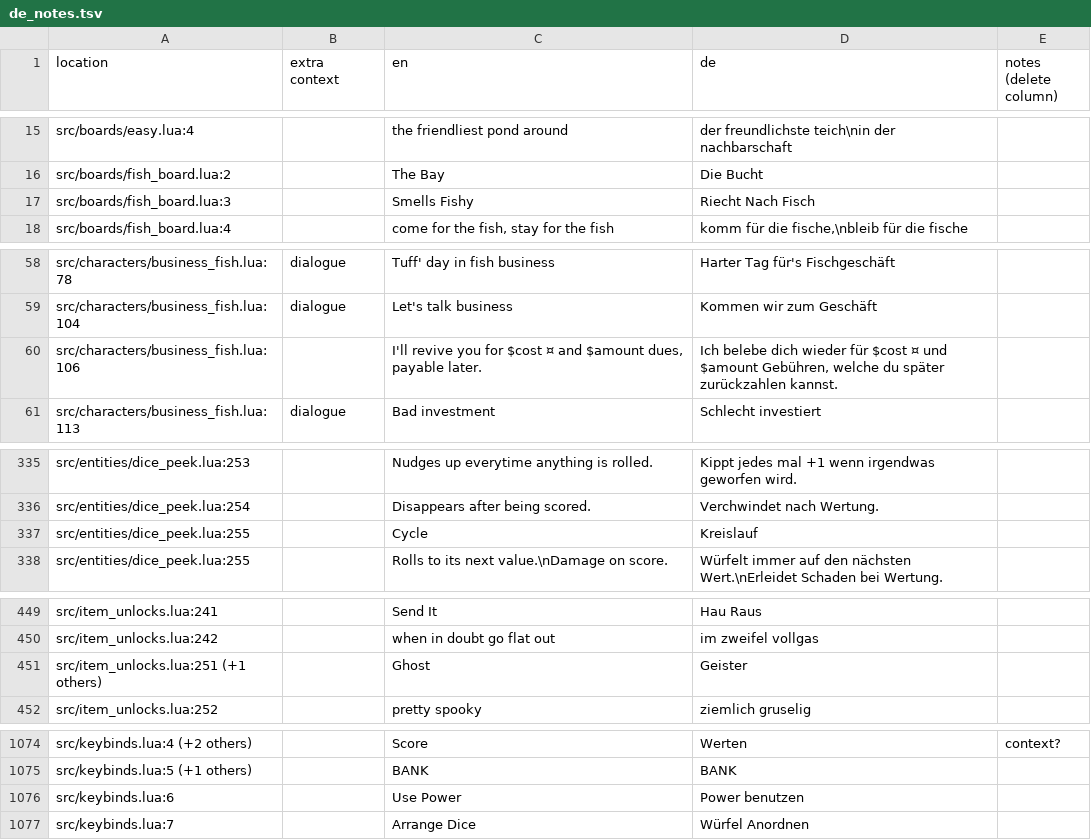
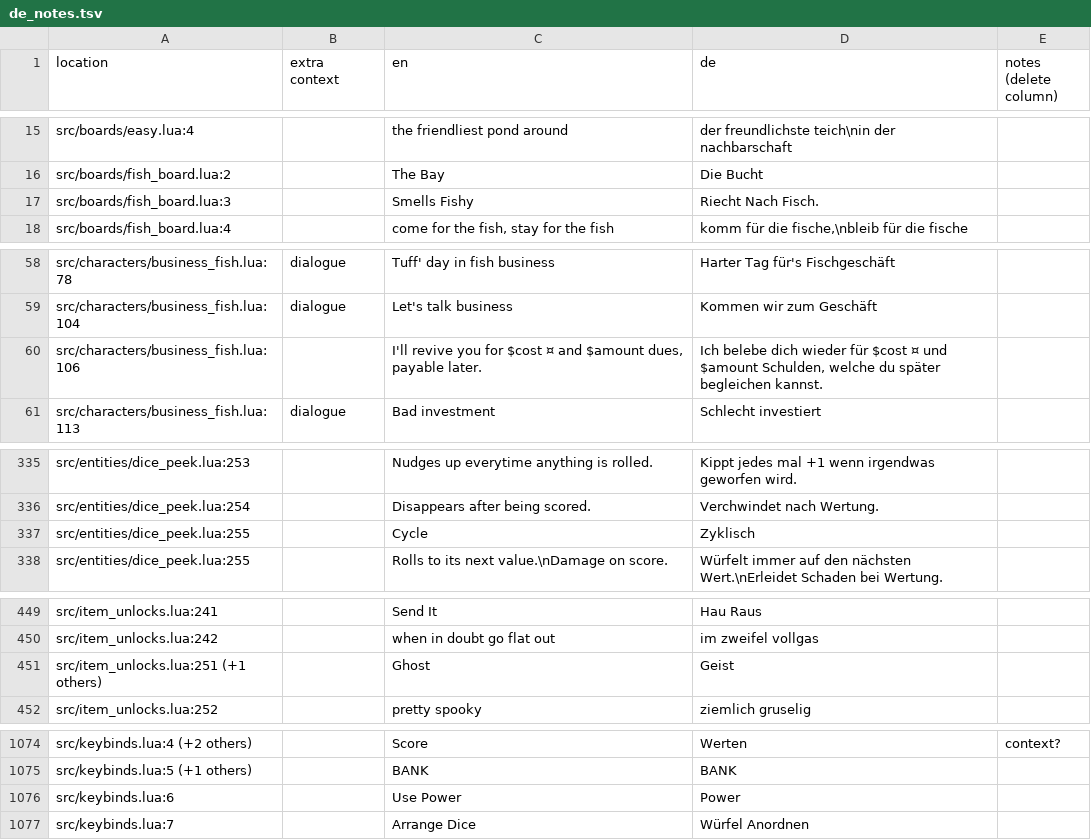
Before and after one commit to 1bardesign/dhne-translation, a TSV file: de_notes.tsv, drawn as a sheet; only a part is shown, gaps mark what is left out; the diff covers the shown part only.

```diff
--- a/de_notes.tsv
+++ b/de_notes.tsv
@@ -16,3 +16,3 @@ src/boards/easy.lua:4		the friendliest pond around	der freundlichste teich\nin d
 src/boards/fish_board.lua:2		The Bay	Die Bucht	
-src/boards/fish_board.lua:3		Smells Fishy	Riecht Nach Fisch	
+src/boards/fish_board.lua:3		Smells Fishy	Riecht Nach Fisch.	
 src/boards/fish_board.lua:4		come for the fish, stay for the fish	komm für die fische,\nbleib für die fische	
@@ -59,3 +59,3 @@ src/characters/business_fish.lua:78	dialogue	Tuff' day in fish business	Harter T
 src/characters/business_fish.lua:104	dialogue	Let's talk business	Kommen wir zum Geschäft	
-src/characters/business_fish.lua:106		I'll revive you for $cost ¤ and $amount dues, payable later.	Ich belebe dich wieder für $cost ¤ und $amount Gebühren, welche du später zurückzahlen kannst.	
+src/characters/business_fish.lua:106		I'll revive you for $cost ¤ and $amount dues, payable later.	Ich belebe dich wieder für $cost ¤ und $amount Schulden, welche du später begleichen kannst.	
 src/characters/business_fish.lua:113	dialogue	Bad investment	Schlecht investiert	
@@ -336,3 +336,3 @@ src/entities/dice_peek.lua:253		Nudges up everytime anything is rolled.	Kippt je
 src/entities/dice_peek.lua:254		Disappears after being scored.	Verchwindet nach Wertung.	
-src/entities/dice_peek.lua:255		Cycle	Kreislauf	
+src/entities/dice_peek.lua:255		Cycle	Zyklisch	
 src/entities/dice_peek.lua:255		Rolls to its next value.\nDamage on score.	Würfelt immer auf den nächsten Wert.\nErleidet Schaden bei Wertung.	
@@ -450,3 +450,3 @@ src/item_unlocks.lua:241		Send It	Hau Raus
 src/item_unlocks.lua:242		when in doubt go flat out	im zweifel vollgas	
-src/item_unlocks.lua:251 (+1 others)		Ghost	Geister	
+src/item_unlocks.lua:251 (+1 others)		Ghost	Geist	
 src/item_unlocks.lua:252		pretty spooky	ziemlich gruselig	
@@ -1075,3 +1075,3 @@ src/keybinds.lua:4 (+2 others)		Score	Werten	context?
 src/keybinds.lua:5 (+1 others)		BANK	BANK	
-src/keybinds.lua:6		Use Power	Power benutzen	
+src/keybinds.lua:6		Use Power	Power	
 src/keybinds.lua:7		Arrange Dice	Würfel Anordnen	
```
Also changed, not shown: 16 edited cells elsewhere in this file, de.tsv.
